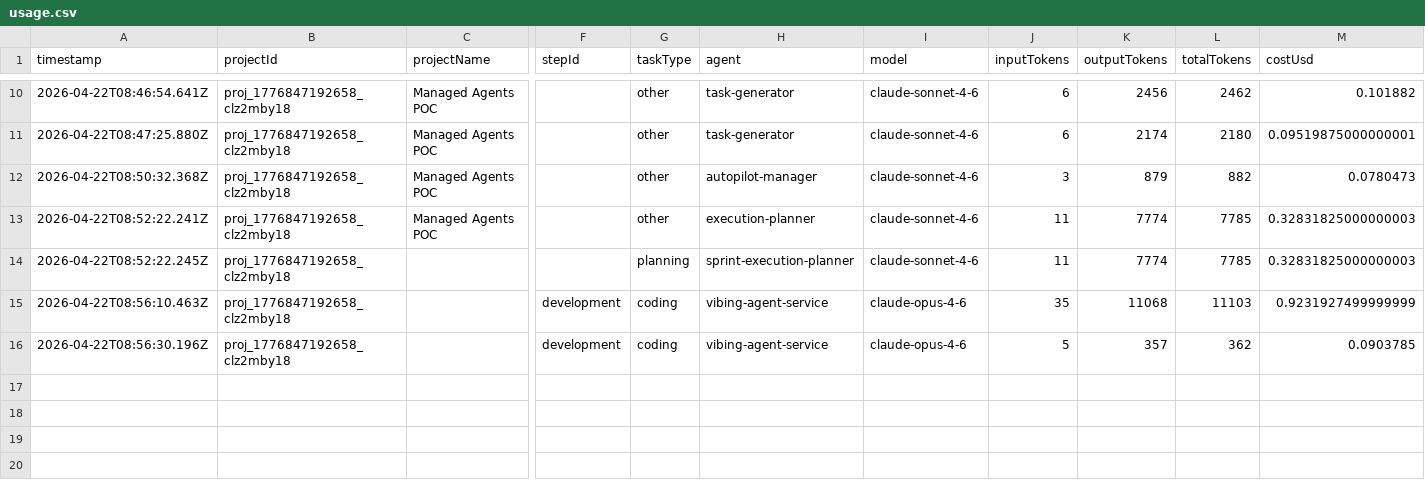
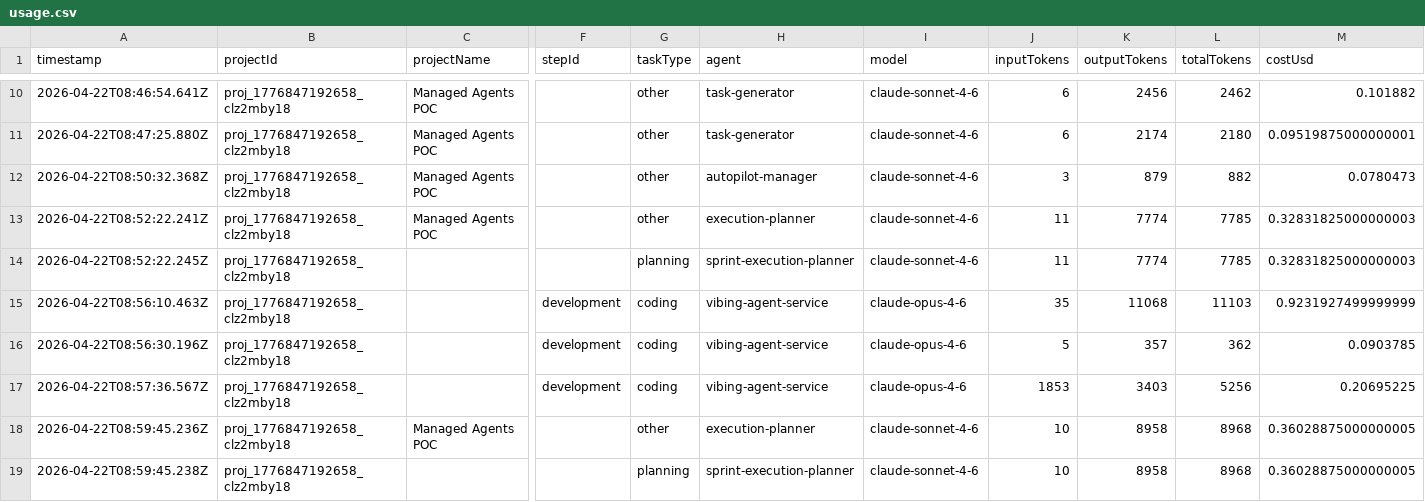
Before and after one commit to RaminAgentic/managed-agents-poc, a CSV file: .vibing/usage.csv, drawn as a sheet; only a part is shown, gaps mark what is left out; rows hold the shown columns only; the diff names each change by its address in the sheet, - before the commit and + after, or states it on an @@ line.

Commit message:
feat: complete sprint "Sprint 2: Managed Agent Core Loop & CLI Interface" (4/4 tasks)
Sprint ID: sprint_1776847582318_2
Completed tasks: 4
Total tasks: 4

Generated with Vibing with Claude

```diff
--- a/.vibing/usage.csv
+++ b/.vibing/usage.csv
+row 17: 2026-04-22T08:57:36.567Z | proj_1776847192658_clz2mby18 |  | development | coding | vibing-agent-service | claude-opus-4-6 | 1853 | 3403 | 5256 | 0.20695225
+row 18: 2026-04-22T08:59:45.236Z | proj_1776847192658_clz2mby18 | Managed Agents POC |  | other | execution-planner | claude-sonnet-4-6 | 10 | 8958 | 8968 | 0.36028875000000005
+row 19: 2026-04-22T08:59:45.238Z | proj_1776847192658_clz2mby18 |  |  | planning | sprint-execution-planner | claude-sonnet-4-6 | 10 | 8958 | 8968 | 0.36028875000000005
```
Also changed, not shown: 9 other files.
